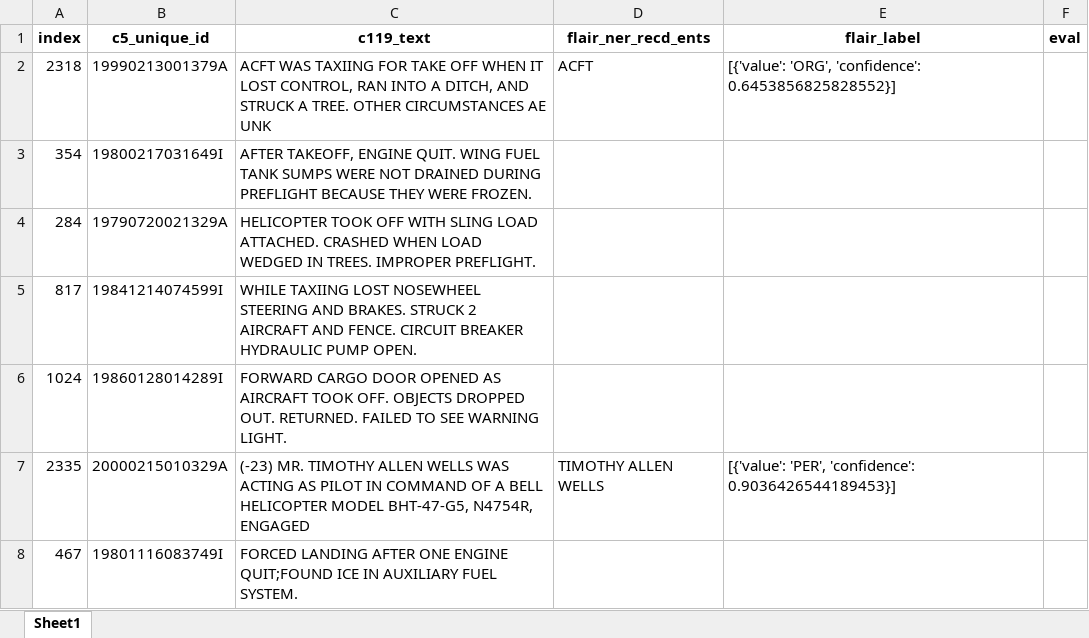
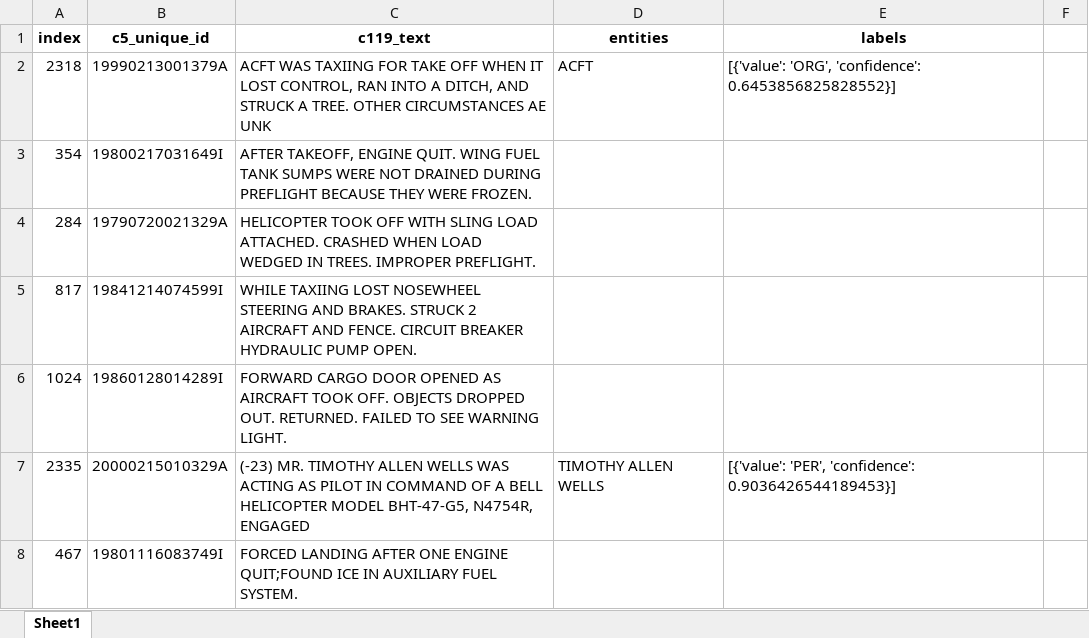
Before and after one commit to nd-crane/trusted_ke, an Excel workbook: ner/flair/flair_ner.xlsx, sheet Sheet1, drawn as a sheet; only a part is shown; values as stored, in another font and other column widths than the file's, no borders; the diff names each change by its address in the sheet, - before the commit and + after, or states it on an @@ line.

```diff
--- a/ner/flair/flair_ner.xlsx (sheet Sheet1)
+++ b/ner/flair/flair_ner.xlsx (sheet Sheet1)
-D1: flair_ner_recd_ents
+D1: entities
-E1: flair_label
+E1: labels
-F1: eval
+F1: (empty)
```
Also changed, not shown: ner/spacy/spacy_ner.xlsx, ner/stanza/stanza_ner.xlsx, 5 other files.
